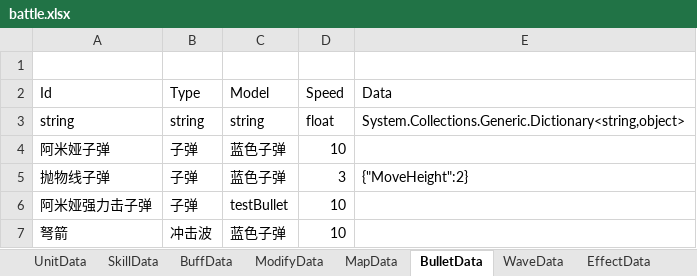
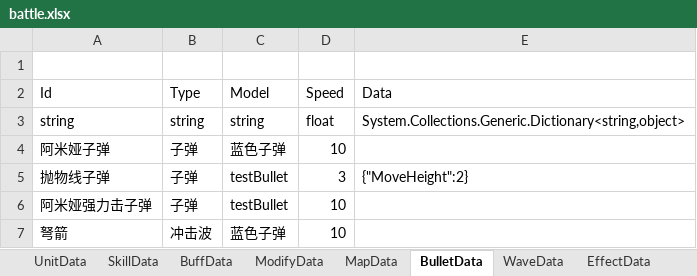
Before and after one commit to Mikez06/Arknight--, an Excel workbook: Excel/battle.xlsx, sheet BulletData, drawn as a sheet; values as stored, in another font and other column widths than the file's, no borders; the diff names each change by its address in the sheet, - before the commit and + after, or states it on an @@ line.

```diff
--- a/Excel/battle.xlsx (sheet BulletData)
+++ b/Excel/battle.xlsx (sheet BulletData)
-C5 (Model): 蓝色子弹
+C5 (Model): testBullet
```
Also changed, not shown: sheet WaveData, sheet SkillData, sheet UnitData, 12 other files.
